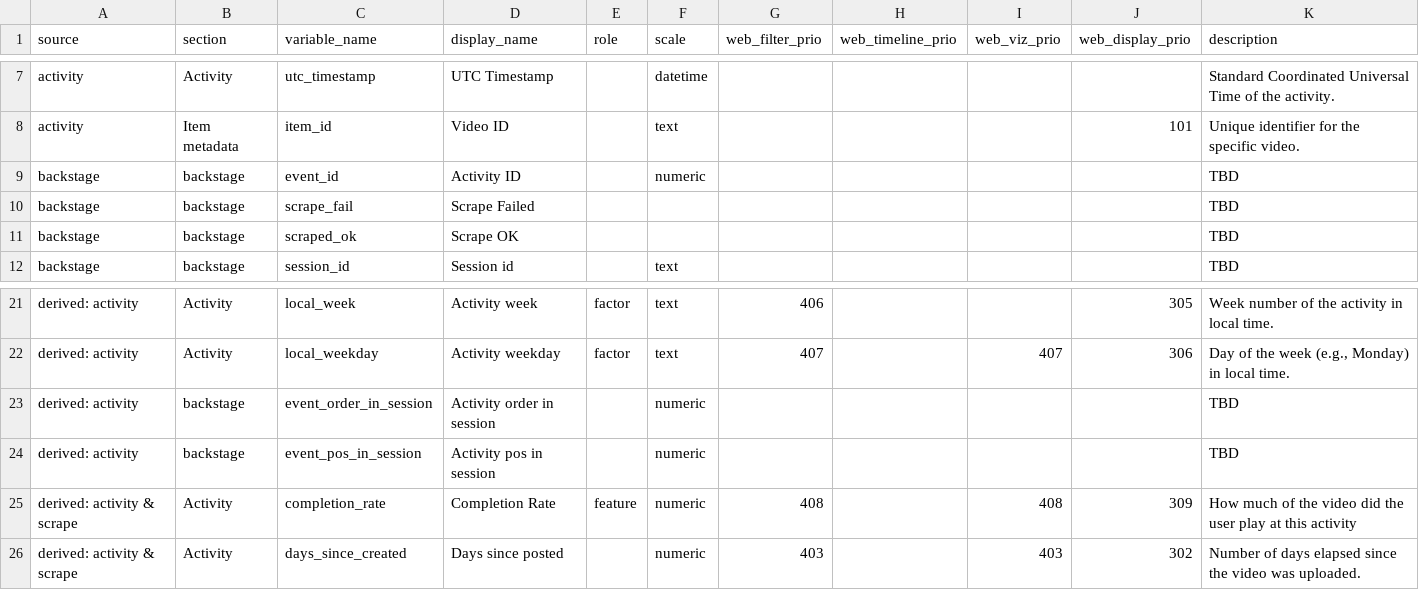
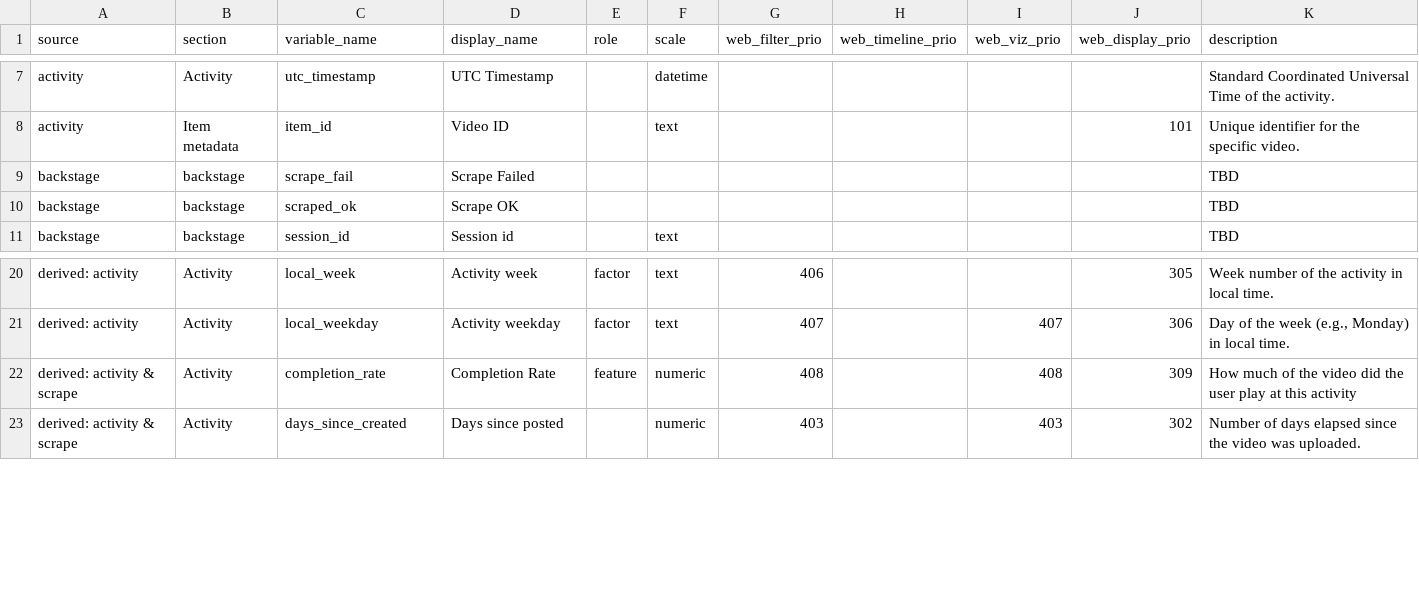
Before and after one commit to pwikstrom/foryou-research, a CSV file: config/var_schema_template.csv, drawn as a sheet; only a part is shown, gaps mark what is left out; the diff names each change by its address in the sheet, - before the commit and + after, or states it on an @@ line.

Commit message:
Drop unused event_id schema rows and dead dd_event_id code
`event_id`, `event_order_in_session`, and `event_pos_in_session` were
var_schema placeholder rows (blank role, description "TBD") for a
per-activity identifier/ordering that no pipeline ever produced. The
separate `dd_event_id` references in pca.py were an abandoned experiment
— requested in the selective-load list (harmlessly absent) and
defensively dropped (a no-op). Neither name is consumed anywhere.

- Remove the 3 rows from var_schema_template.csv and the golden snapshot.
- Add them to RETIRED_VAR_SCHEMA_ROWS so existing local/prod var_schema.csv
  self-heals at load without a manual migration.
- Remove the dead dd_event_id list entry + defensive drop from pca.py and
  the mirrored entry in test_pca_selective_load.py.

Safety net green (pre-existing test_contract_accepted_labels failure
unchanged); self-heal verified to drop the rows while preserving backed
rows like session_id.

```diff
--- a/config/var_schema_template.csv
+++ b/config/var_schema_template.csv
-row 9: backstage | backstage | event_id | Activity ID |  | numeric |  |  |  |  | TBD
-row 23: derived: activity | backstage | event_order_in_session | Activity order in session |  | numeric |  |  |  |  | TBD
-row 24: derived: activity | backstage | event_pos_in_session | Activity pos in session |  | numeric |  |  |  |  | TBD
```
Also changed, not shown: 4 other files.
